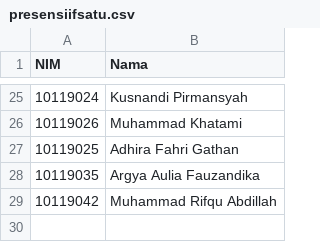
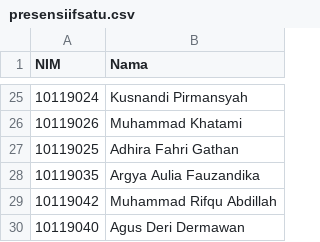
Before and after one commit to adammb86/ChallengeGithub, a CSV file: presensiifsatu.csv, drawn as a sheet; only a part is shown, gaps mark what is left out; the diff names each change by its address in the sheet, - before the commit and + after, or states it on an @@ line.

Commit message:
Menambahkan NIM,Nama 10119040,Agus Deri Dermawan

```diff
--- a/presensiifsatu.csv
+++ b/presensiifsatu.csv
+row 30: 10119040 | Agus Deri Dermawan
```
